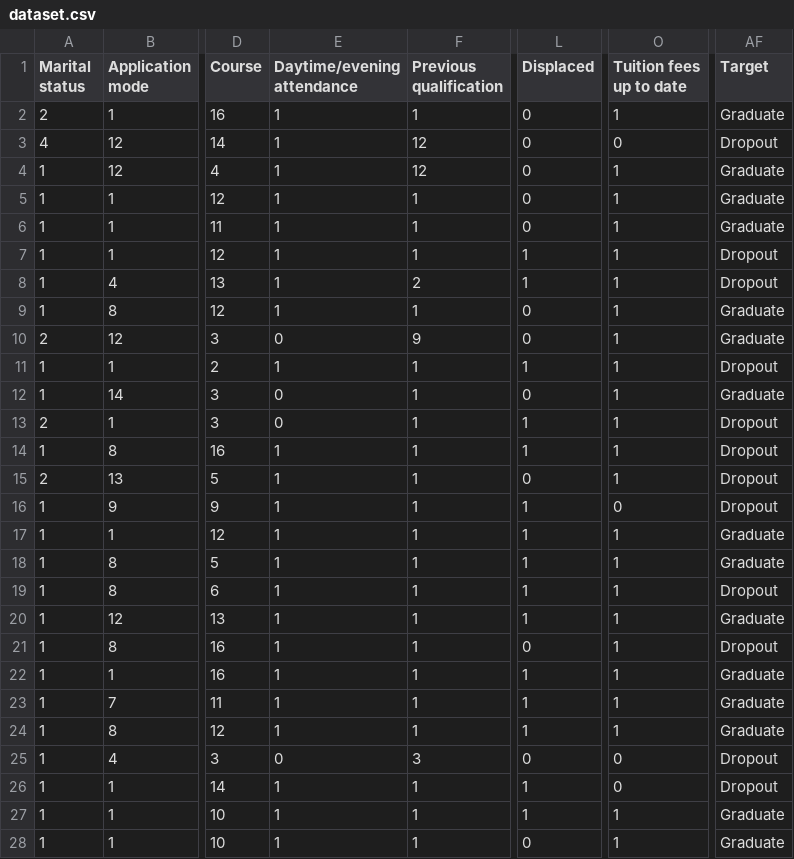
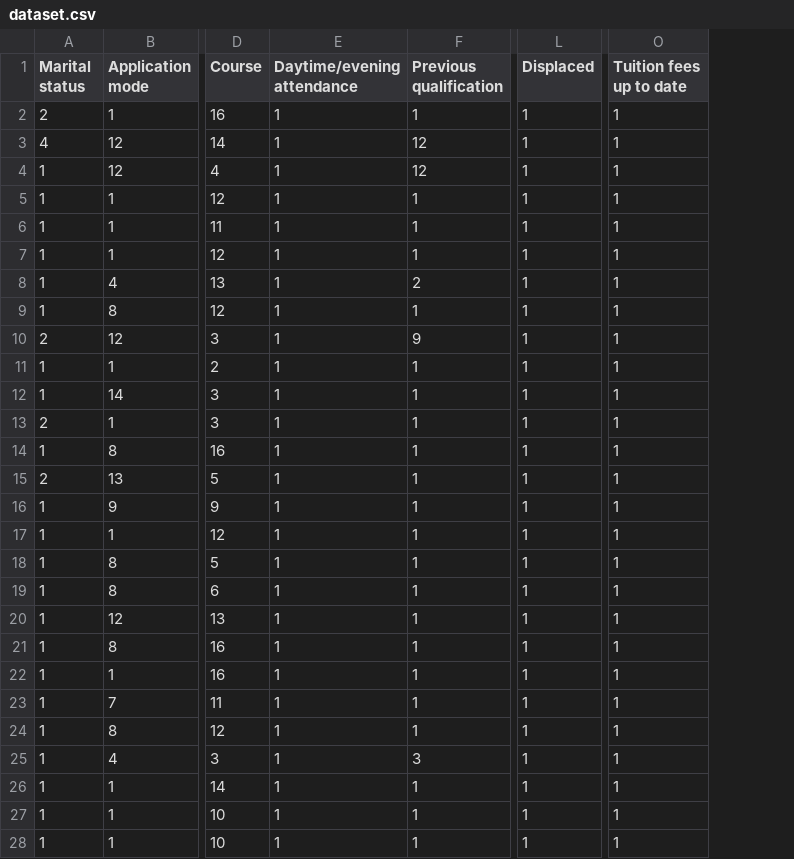
Before and after one commit to miguelvdsc/academicdropoutpred, a CSV file: static/downloads_data/dataset.csv, drawn as a sheet; only a part is shown, gaps mark what is left out; the diff covers the shown part only; the diff names each change by its address in the sheet, - before the commit and + after, or states it on an @@ line.

```diff
--- a/static/downloads_data/dataset.csv
+++ b/static/downloads_data/dataset.csv
-column AF (Target), rows 2-28: Graduate | Dropout | Graduate | Graduate | Graduate | Dropout | Dropout | Graduate | Graduate | Dropout | Graduate | Dropout | Dropout | Dropout | Dropout | Graduate | Graduate | Dropout | Graduate | Dropout | Graduate | Graduate | Graduate | Dropout | Dropout | Graduate | Graduate
-L2:L6 (Displaced): 0
+L2:L6 (Displaced): 1
-O3 (Tuition fees up to date): 0
+O3 (Tuition fees up to date): 1
-L9:L10 (Displaced): 0
+L9:L10 (Displaced): 1
-E10 (Daytime/evening attendance): 0
+E10 (Daytime/evening attendance): 1
-E12:E13 (Daytime/evening attendance): 0
+E12:E13 (Daytime/evening attendance): 1
-L12 (Displaced): 0
+L12 (Displaced): 1
-L15 (Displaced): 0
+L15 (Displaced): 1
-O16 (Tuition fees up to date): 0
+O16 (Tuition fees up to date): 1
-L21 (Displaced): 0
+L21 (Displaced): 1
-E25 (Daytime/evening attendance): 0
+E25 (Daytime/evening attendance): 1
-L25 (Displaced): 0
+L25 (Displaced): 1
-O25:O26 (Tuition fees up to date): 0
+O25:O26 (Tuition fees up to date): 1
-L28 (Displaced): 0
+L28 (Displaced): 1
```
Also changed, not shown: 1 edited cell elsewhere in this file, 55 other files.
